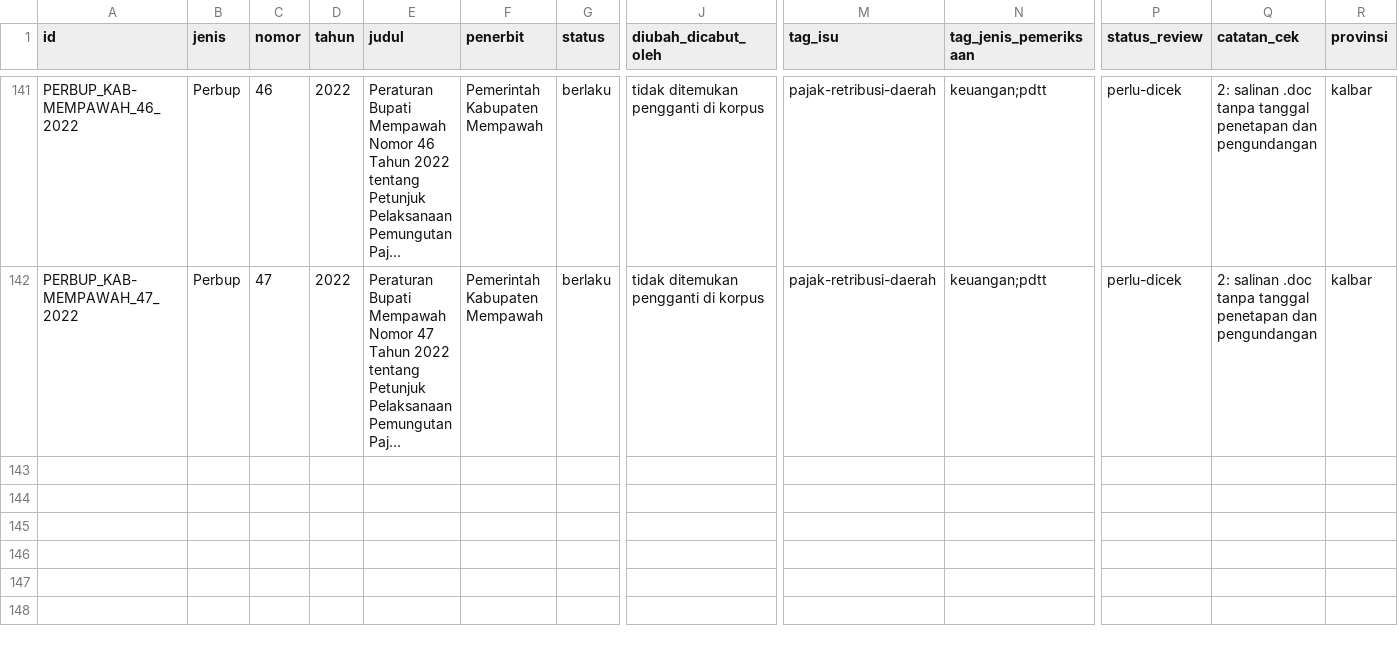
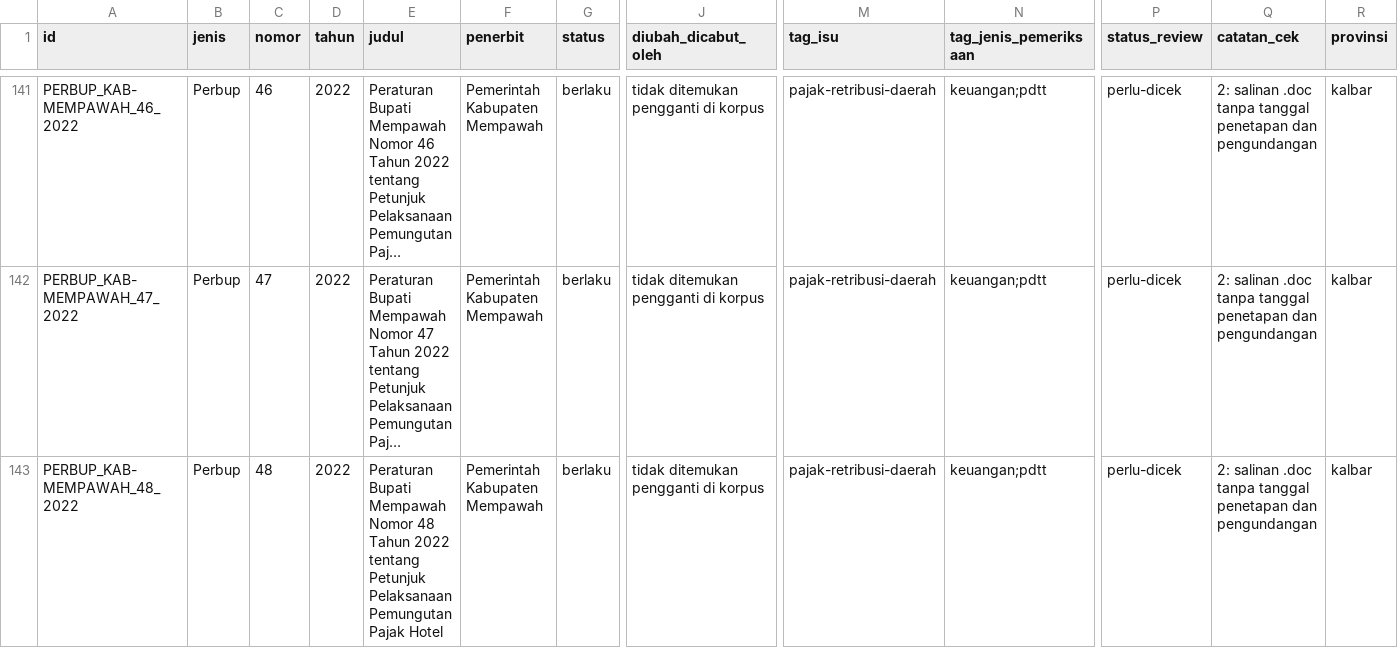
Before and after one commit to primaditra/korpus-daerah, a CSV file: katalog.csv, drawn as a sheet; only a part is shown, gaps mark what is left out; long unchanged cells end in …; rows hold the shown columns only; the diff names each change by its address in the sheet, - before the commit and + after, or states it on an @@ line.

```diff
--- a/katalog.csv
+++ b/katalog.csv
+row 143: PERBUP_KAB-MEMPAWAH_48_2022 | Perbup | 48 | 2022 | Peraturan Bupati Mempawah Nomor 48 Tahun 2022 tentang Petunjuk Pelaksanaan Pemungutan Pajak Hotel | Pemerintah Kabupaten Mempawah | berlaku | tidak ditemukan pengganti di korpus | pajak-retribusi-daerah | keuangan;pdtt | perlu-dicek | 2: salinan .doc tanpa tanggal penetapan dan pengundangan | kalbar
```
Also changed, not shown: 1 other file.
